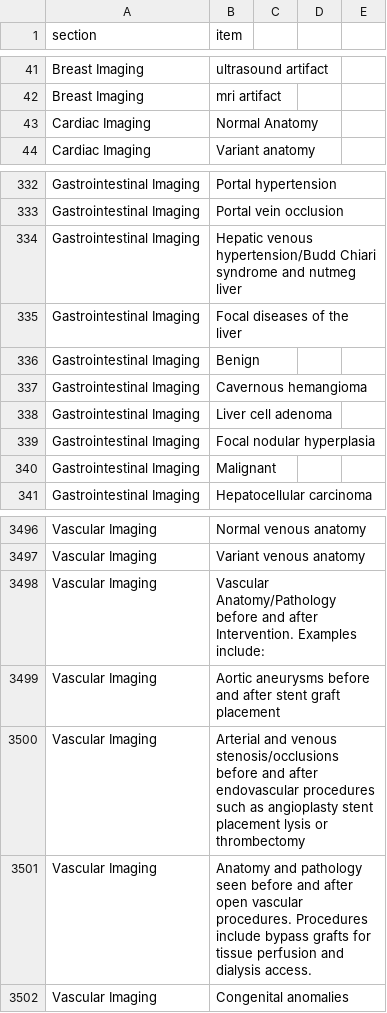
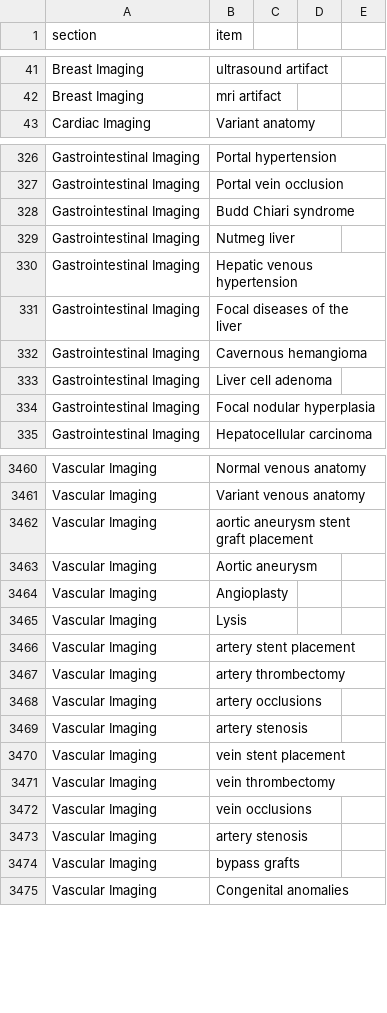
Before and after one commit to nootherone321/impression_classifier, a CSV file: input/abr_output_items_edited.csv, drawn as a sheet; only a part is shown, gaps mark what is left out; the diff covers the shown part only.

```diff
--- a/input/abr_output_items_edited.csv
+++ b/input/abr_output_items_edited.csv
@@ -42,3 +42,2 @@ Breast Imaging,ultrasound artifact,,,
 Breast Imaging,mri artifact,,,
-Cardiac Imaging,Normal Anatomy,,,
 Cardiac Imaging,Variant anatomy,,,
@@ -333,5 +327,6 @@ Gastrointestinal Imaging,Portal hypertension,,,
 Gastrointestinal Imaging,Portal vein occlusion,,,
-Gastrointestinal Imaging,Hepatic venous hypertension/Budd Chiari syndrome and  nutmeg liver,,,
+Gastrointestinal Imaging,Budd Chiari syndrome,,,
+Gastrointestinal Imaging,Nutmeg liver,,,
+Gastrointestinal Imaging,Hepatic venous hypertension,,,
 Gastrointestinal Imaging,Focal diseases of the liver,,,
-Gastrointestinal Imaging,Benign,,,
 Gastrointestinal Imaging,Cavernous hemangioma,,,
@@ -339,3 +334,2 @@ Gastrointestinal Imaging,Liver cell adenoma,,,
 Gastrointestinal Imaging,Focal nodular  hyperplasia,,,
-Gastrointestinal Imaging,Malignant,,,
 Gastrointestinal Imaging,Hepatocellular carcinoma,,,
@@ -3497,6 +3461,15 @@ Vascular Imaging,Normal venous anatomy,,,
 Vascular Imaging,Variant venous anatomy,,,
-Vascular Imaging,Vascular Anatomy/Pathology  before and after Intervention. Examples include:,,,
-Vascular Imaging,Aortic aneurysms before and  after stent graft placement,,,
-Vascular Imaging,Arterial and venous stenosis/occlusions before and after endovascular  procedures such as angioplasty stent placement lysis or thrombectomy,,,
-Vascular Imaging,Anatomy and pathology seen before and after open vascular procedures. Procedures include bypass grafts for tissue perfusion and dialysis access.,,,
+Vascular Imaging,aortic aneurysm stent graft placement,,,
+Vascular Imaging,Aortic aneurysm,,,
+Vascular Imaging,Angioplasty,,,
+Vascular Imaging,Lysis,,,
+Vascular Imaging,artery stent placement ,,,
+Vascular Imaging,artery thrombectomy,,,
+Vascular Imaging,artery occlusions,,,
+Vascular Imaging,artery stenosis,,,
+Vascular Imaging,vein stent placement ,,,
+Vascular Imaging,vein thrombectomy,,,
+Vascular Imaging,vein occlusions,,,
+Vascular Imaging,artery stenosis,,,
+Vascular Imaging,bypass grafts,,,
 Vascular Imaging,Congenital anomalies,,,
```
Also changed, not shown: 8 added rows, 43 removed rows and 39 edited cells elsewhere in this file, 4 other files.
